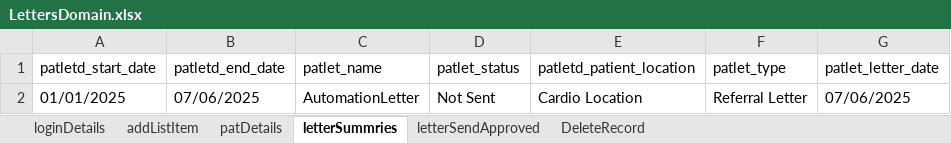
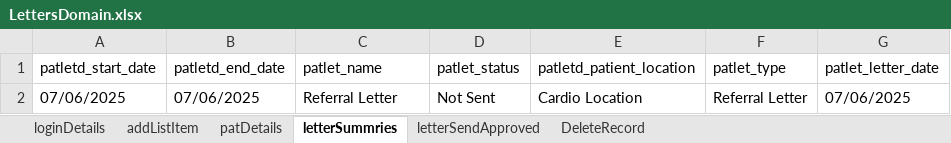
Before and after one commit to manojvyavahare27/ReleaseC4Automation, an Excel workbook: ExcelFiles/LettersDomain.xlsx, sheet letterSummries, drawn as a sheet; values as stored, in another font and other column widths than the file's, no borders; the diff names each change by its address in the sheet, - before the commit and + after, or states it on an @@ line.

Commit message:
Letter

```diff
--- a/ExcelFiles/LettersDomain.xlsx (sheet letterSummries)
+++ b/ExcelFiles/LettersDomain.xlsx (sheet letterSummries)
-A2 (patletd_start_date): 01/01/2025
+A2 (patletd_start_date): 07/06/2025
-C2 (patlet_name): AutomationLetter
+C2 (patlet_name): Referral Letter
```
Also changed, not shown: sheet letterSendApproved, 5 other files.
